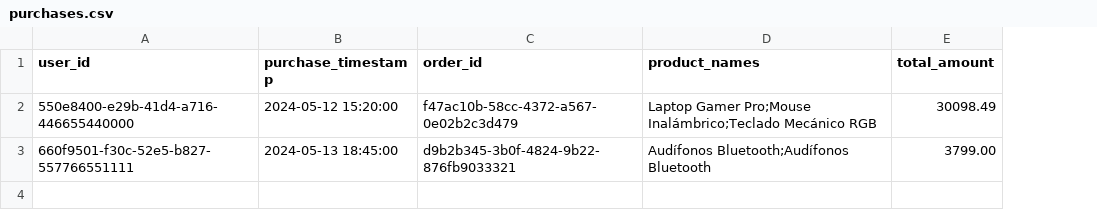
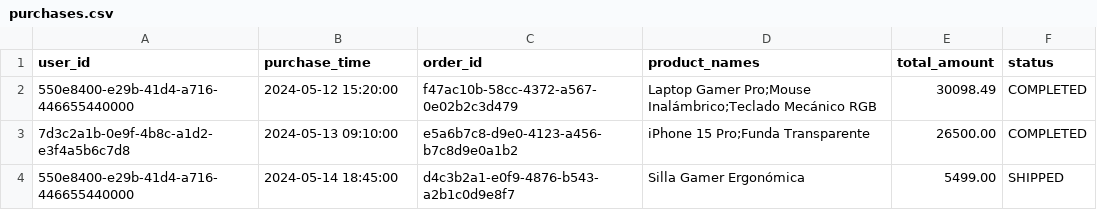
Before and after one commit to JAndresNav/Non-Relational-Databases-Project-Mercado-Cerrado-, a CSV file: data/Cassandra/purchases.csv, drawn as a sheet; removed rows and columns are numbered as before the commit, all else as after; the diff names each change by its address in the sheet, - before the commit and + after, or states it on an @@ line.

```diff
--- a/data/Cassandra/purchases.csv
+++ b/data/Cassandra/purchases.csv
+column F (status), row 2: COMPLETED
-B1: purchase_timestamp
+B1: purchase_time
-row 3: 660f9501-f30c-52e5-b827-557766551111 | 2024-05-13 18:45:00 | d9b2b345-3b0f-4824-9b22-876fb9033321 | Audífonos Bluetooth;Audífonos Bluetooth | 3799.00
+row 3: 7d3c2a1b-0e9f-4b8c-a1d2-e3f4a5b6c7d8 | 2024-05-13 09:10:00 | e5a6b7c8-d9e0-4123-a456-b7c8d9e0a1b2 | iPhone 15 Pro;Funda Transparente | 26500.00 | COMPLETED
+row 4: 550e8400-e29b-41d4-a716-446655440000 | 2024-05-14 18:45:00 | d4c3b2a1-e0f9-4876-b543-a2b1c0d9e8f7 | Silla Gamer Ergonómica | 5499.00 | SHIPPED
```
Also changed, not shown: data/Cassandra/cart_activity.csv, data/Cassandra/favorites.csv, 8 other files.
